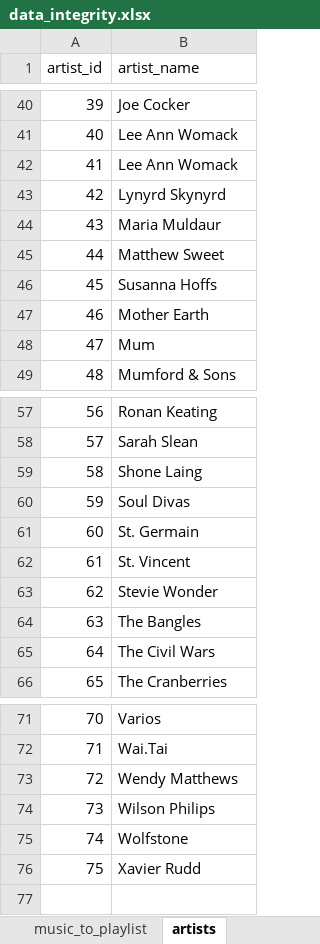
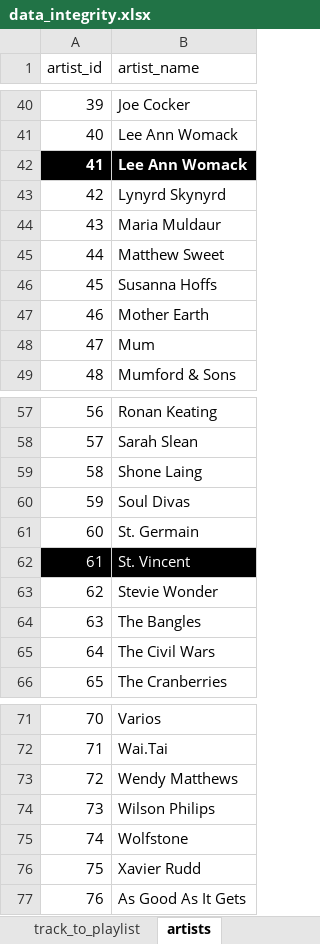
Before and after one commit to betabites/csi-music-website, an Excel workbook: data_files/data_integrity.xlsx, sheet artists, drawn as a sheet; only a part is shown, gaps mark what is left out; values as stored, in another font and other column widths than the file's, no borders; the diff names each change by its address in the sheet, - before the commit and + after, or states it on an @@ line.

```diff
--- a/data_files/data_integrity.xlsx (sheet artists)
+++ b/data_files/data_integrity.xlsx (sheet artists)
-sheet tab: music_to_playlist
+sheet tab: track_to_playlist
@@ A42:B42 fill: none → #000000, bold: off → on, text colour: black → #FFFFFF @@
@@ A62:B62 fill: none → #000000, text colour: black → #FFFFFF @@
+row 77: 76 | As Good As It Gets
```
Also changed, not shown: sheet track_to_playlist, sheet tracks_, sheet track_to_artist, sheet playlists, other sheet tabs, formulas that keep their value, 5 other files.
